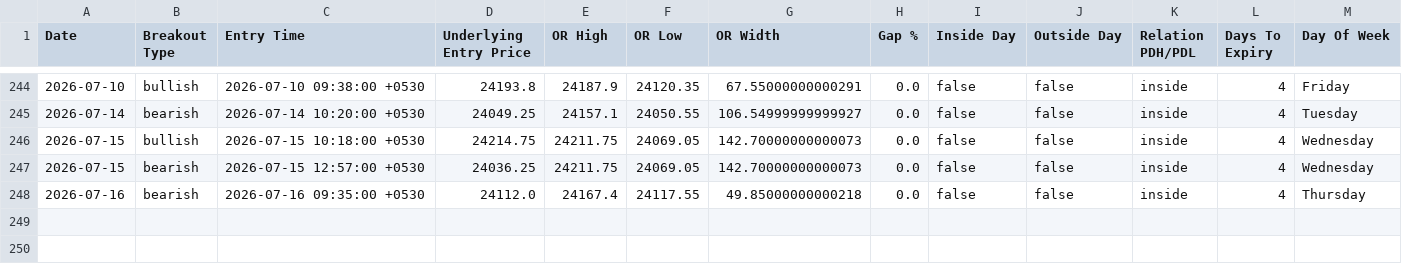
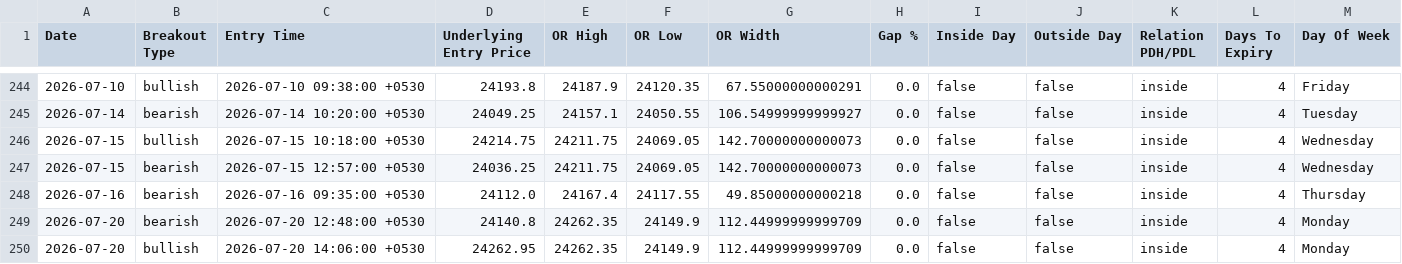
Before and after one commit to shubhamtaywade82/algo_scalper_api, a CSV file: data/research/trade_opportunities.csv, drawn as a sheet; only a part is shown, gaps mark what is left out; rows hold the shown columns only; the diff names each change by its address in the sheet, - before the commit and + after, or states it on an @@ line.

```diff
--- a/data/research/trade_opportunities.csv
+++ b/data/research/trade_opportunities.csv
+row 249: 2026-07-20 | bearish | 2026-07-20 12:48:00 +0530 | 24140.8 | 24262.35 | 24149.9 | 112.44999999999709 | 0.0 | false | false | inside | 4 | Monday
+row 250: 2026-07-20 | bullish | 2026-07-20 14:06:00 +0530 | 24262.95 | 24262.35 | 24149.9 | 112.44999999999709 | 0.0 | false | false | inside | 4 | Monday
```
Also changed, not shown: data/research/strike_comparison_report.csv, 10 other files.
